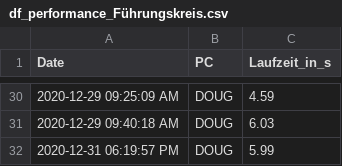
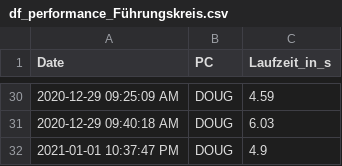
Before and after one commit to GarunWindtotem/Auswertung_Covid_19, a CSV file: output/df_performance_Führungskreis.csv, drawn as a sheet; only a part is shown, gaps mark what is left out.

```diff
--- a/output/df_performance_Führungskreis.csv
+++ b/output/df_performance_Führungskreis.csv
@@ -31,2 +31,2 @@ Date,PC,Laufzeit_in_s
 2020-12-29 09:40:18 AM,DOUG,6.03
-2020-12-31 06:19:57 PM,DOUG,5.99
+2021-01-01 10:37:47 PM,DOUG,4.9
```
Also changed, not shown: input/data-k3LbD.csv, 11 other files.
